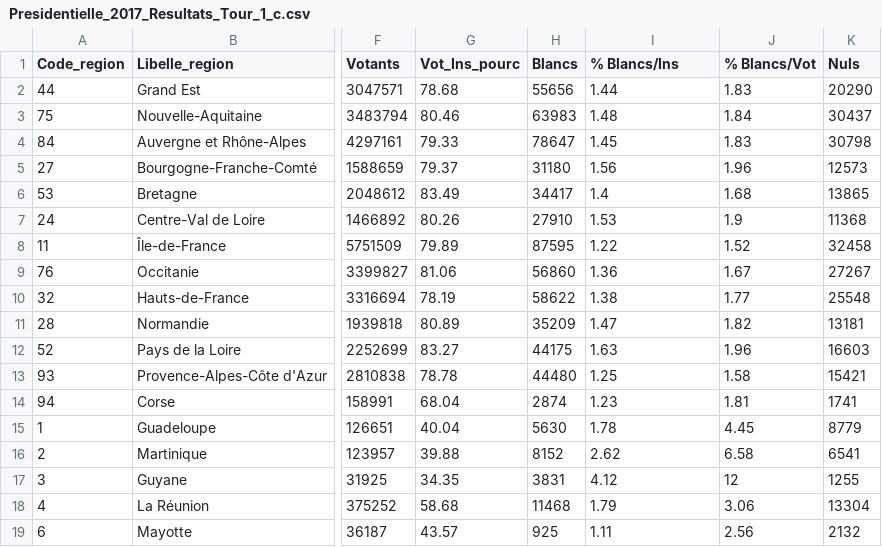
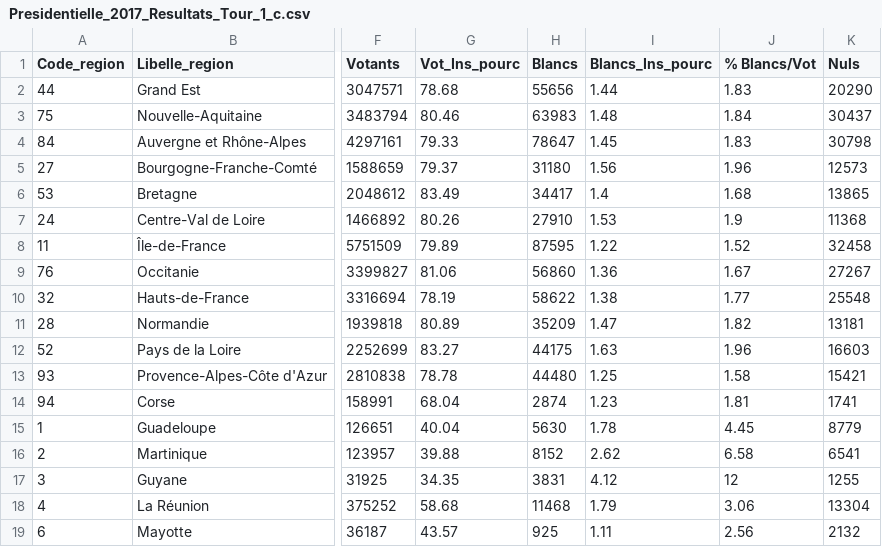
Before and after one commit to harkoide/data_visualisation, a CSV file: Presidentielle_2017_Resultats_Tour_1_c.csv, drawn as a sheet; only a part is shown, gaps mark what is left out; the diff names each change by its address in the sheet, - before the commit and + after, or states it on an @@ line.

Commit message:
Update Presidentielle_2017_Resultats_Tour_1_c.csv

```diff
--- a/Presidentielle_2017_Resultats_Tour_1_c.csv
+++ b/Presidentielle_2017_Resultats_Tour_1_c.csv
-I1: % Blancs/Ins
+I1: Blancs_Ins_pourc
```
